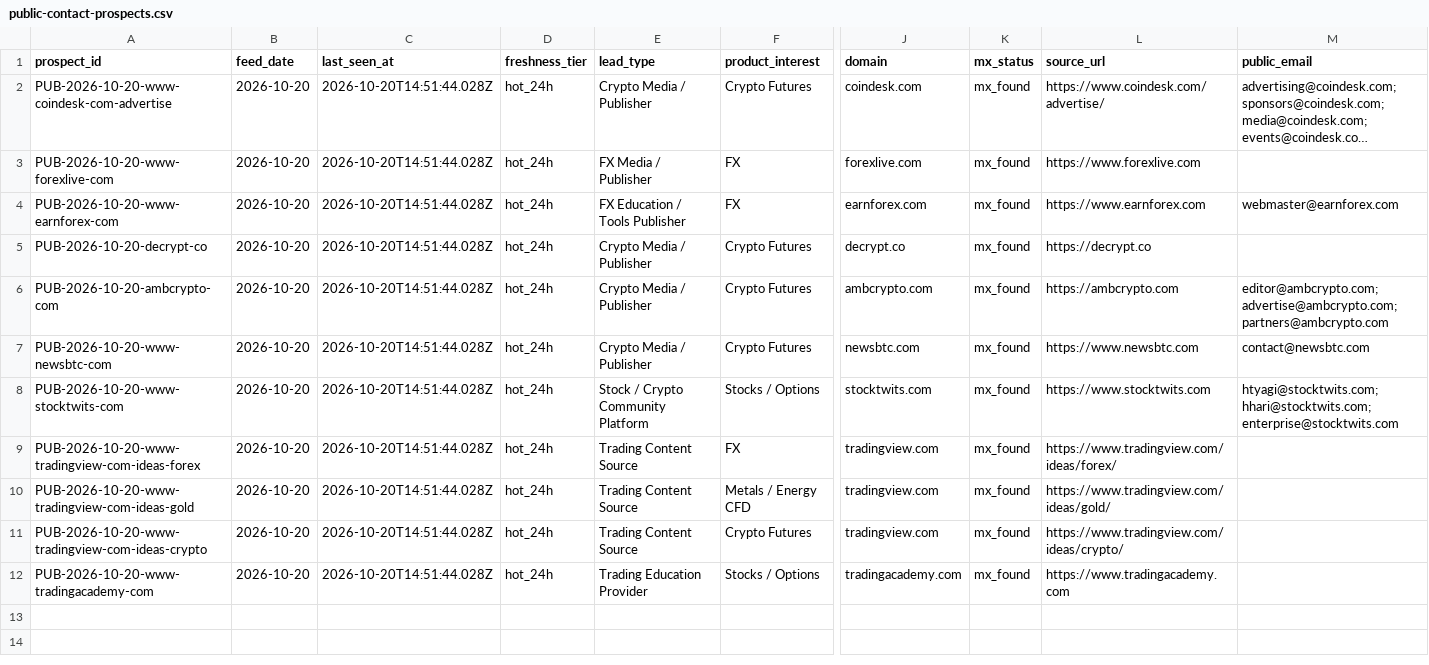
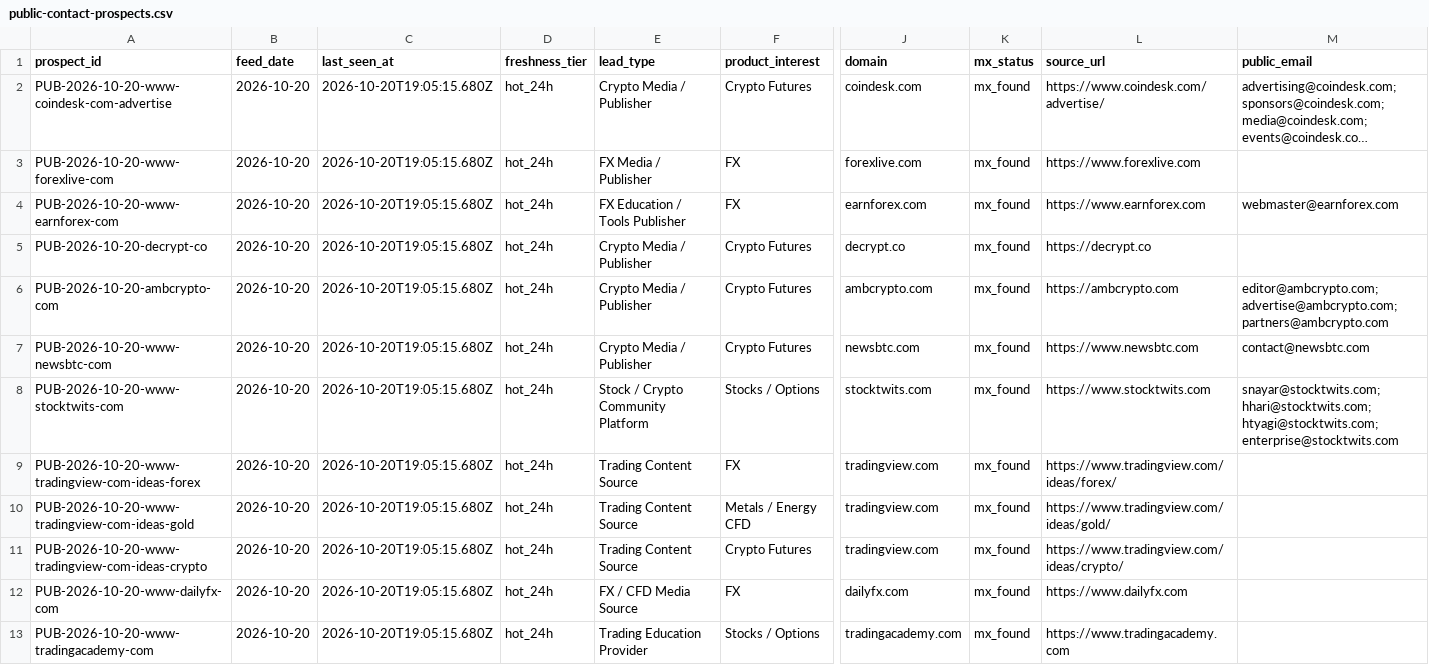
Before and after one commit to songchen539-alt/daily-active-trader-leads, a CSV file: data/public-contact-prospects.csv, drawn as a sheet; only a part is shown, gaps mark what is left out; long unchanged cells end in …; addresses are those after the commit; rows hold the shown columns only; the diff names each change by its address in the sheet, - before the commit and + after, or states it on an @@ line.

```diff
--- a/data/public-contact-prospects.csv
+++ b/data/public-contact-prospects.csv
-C2:C11 (last_seen_at): 2026-10-20T14:51:44.028Z
+C2:C11 (last_seen_at): 2026-10-20T19:05:15.680Z
-M8 (public_email): htyagi@stocktwits.com; hhari@stocktwits.com; enterprise@stocktwits.com
+M8 (public_email): snayar@stocktwits.com; hhari@stocktwits.com; htyagi@stocktwits.com; enterprise@stocktwits.com
+row 12: PUB-2026-10-20-www-dailyfx-com | 2026-10-20 | 2026-10-20T19:05:15.680Z | hot_24h | FX / CFD Media Source | FX | dailyfx.com | mx_found | https://www.dailyfx.com
-C13 (last_seen_at): 2026-10-20T14:51:44.028Z
+C13 (last_seen_at): 2026-10-20T19:05:15.680Z
```
Also changed, not shown: data/client-opportunities.csv, data/contactable-prospects.csv, 10 other files.
